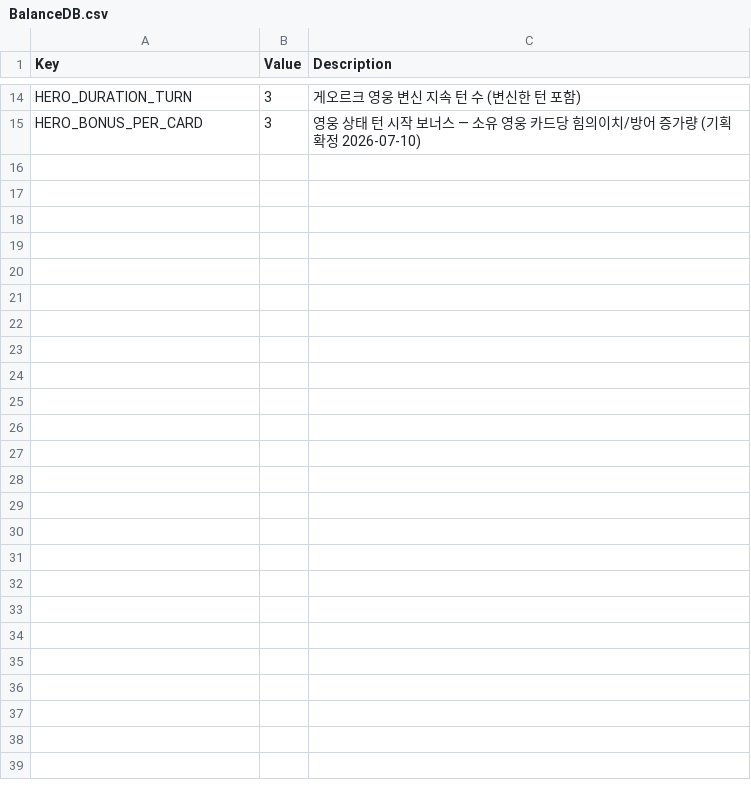
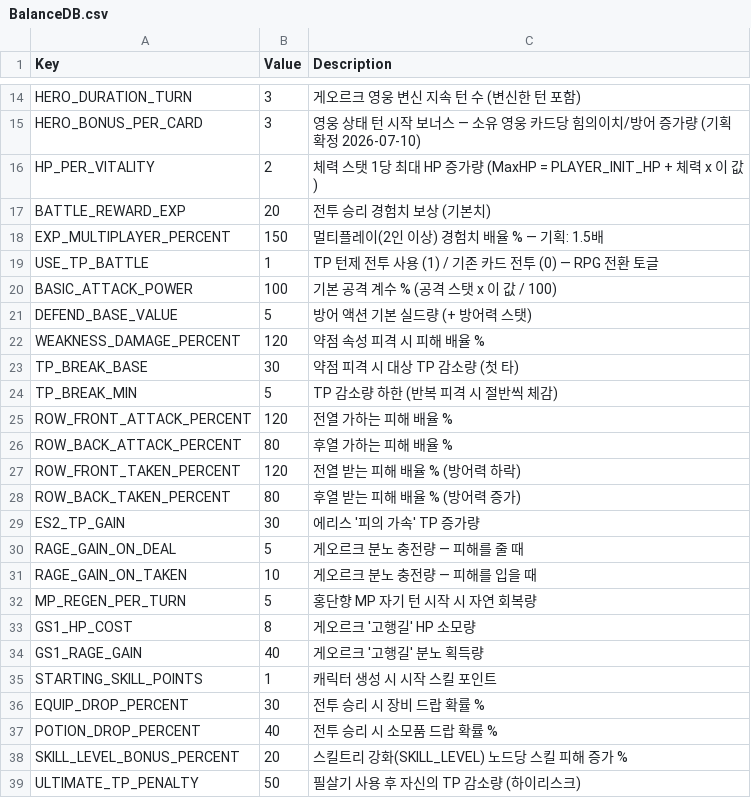
Before and after one commit to garrdip/BlackOcean, a CSV file: Assets/Resources/DB/BalanceDB.csv, drawn as a sheet; only a part is shown, gaps mark what is left out; the diff names each change by its address in the sheet, - before the commit and + after, or states it on an @@ line.

```diff
--- a/Assets/Resources/DB/BalanceDB.csv
+++ b/Assets/Resources/DB/BalanceDB.csv
+row 16: HP_PER_VITALITY | 2 | 체력 스탯 1당 최대 HP 증가량 (MaxHP = PLAYER_INIT_HP + 체력 x 이 값)
+row 17: BATTLE_REWARD_EXP | 20 | 전투 승리 경험치 보상 (기본치)
+row 18: EXP_MULTIPLAYER_PERCENT | 150 | 멀티플레이(2인 이상) 경험치 배율 % — 기획: 1.5배
+row 19: USE_TP_BATTLE | 1 | TP 턴제 전투 사용 (1) / 기존 카드 전투 (0) — RPG 전환 토글
+row 20: BASIC_ATTACK_POWER | 100 | 기본 공격 계수 % (공격 스탯 x 이 값 / 100)
+row 21: DEFEND_BASE_VALUE | 5 | 방어 액션 기본 실드량 (+ 방어력 스탯)
+row 22: WEAKNESS_DAMAGE_PERCENT | 120 | 약점 속성 피격 시 피해 배율 %
+row 23: TP_BREAK_BASE | 30 | 약점 피격 시 대상 TP 감소량 (첫 타)
+row 24: TP_BREAK_MIN | 5 | TP 감소량 하한 (반복 피격 시 절반씩 체감)
+row 25: ROW_FRONT_ATTACK_PERCENT | 120 | 전열 가하는 피해 배율 %
+row 26: ROW_BACK_ATTACK_PERCENT | 80 | 후열 가하는 피해 배율 %
+row 27: ROW_FRONT_TAKEN_PERCENT | 120 | 전열 받는 피해 배율 % (방어력 하락)
+row 28: ROW_BACK_TAKEN_PERCENT | 80 | 후열 받는 피해 배율 % (방어력 증가)
+row 29: ES2_TP_GAIN | 30 | 에리스 '피의 가속' TP 증가량
+row 30: RAGE_GAIN_ON_DEAL | 5 | 게오르크 분노 충전량 — 피해를 줄 때
+row 31: RAGE_GAIN_ON_TAKEN | 10 | 게오르크 분노 충전량 — 피해를 입을 때
+row 32: MP_REGEN_PER_TURN | 5 | 홍단향 MP 자기 턴 시작 시 자연 회복량
+row 33: GS1_HP_COST | 8 | 게오르크 '고행길' HP 소모량
+row 34: GS1_RAGE_GAIN | 40 | 게오르크 '고행길' 분노 획득량
+row 35: STARTING_SKILL_POINTS | 1 | 캐릭터 생성 시 시작 스킬 포인트
+row 36: EQUIP_DROP_PERCENT | 30 | 전투 승리 시 장비 드랍 확률 %
+row 37: POTION_DROP_PERCENT | 40 | 전투 승리 시 소모품 드랍 확률 %
+row 38: SKILL_LEVEL_BONUS_PERCENT | 20 | 스킬트리 강화(SKILL_LEVEL) 노드당 스킬 피해 증가 %
+row 39: ULTIMATE_TP_PENALTY | 50 | 필살기 사용 후 자신의 TP 감소량 (하이리스크)
```
Also changed, not shown: 57 other files.
